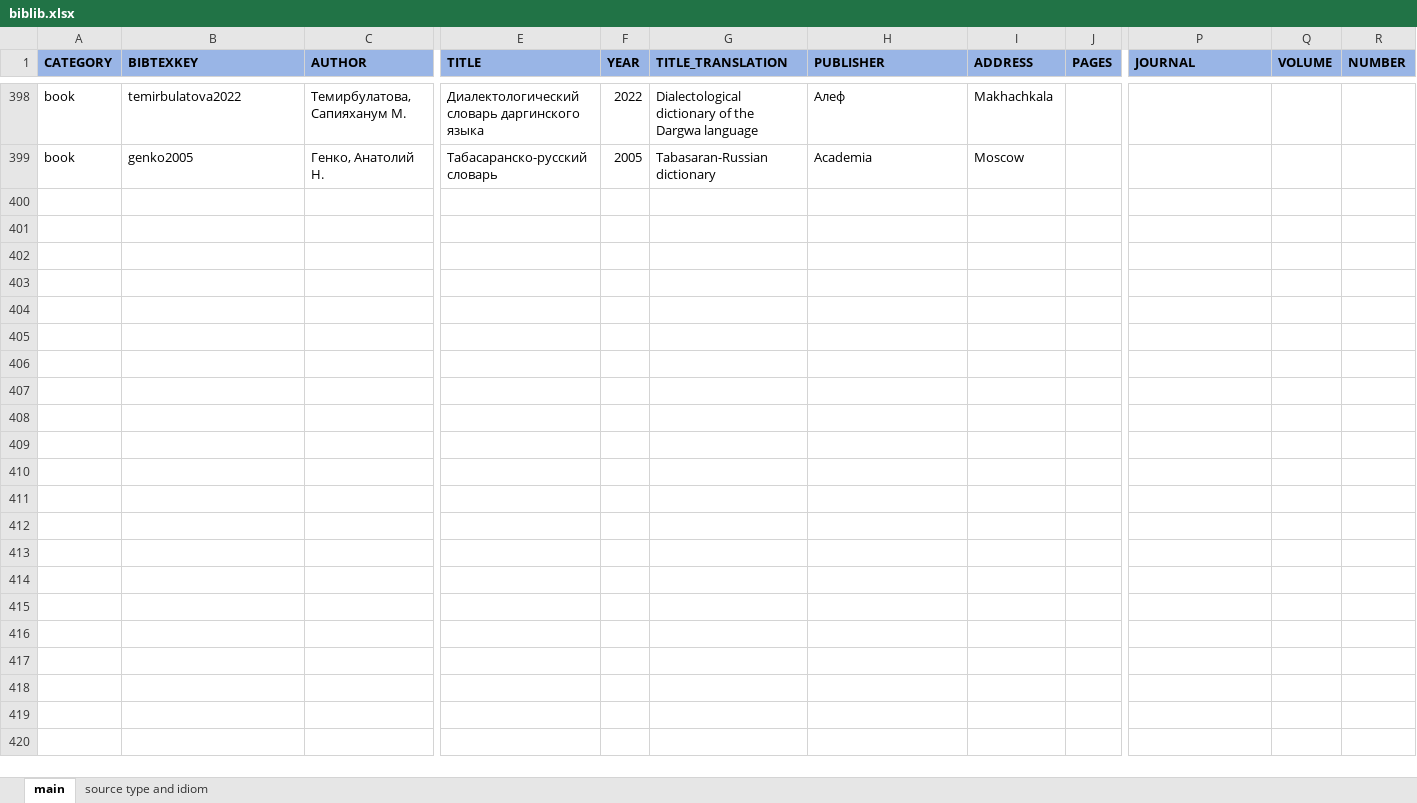
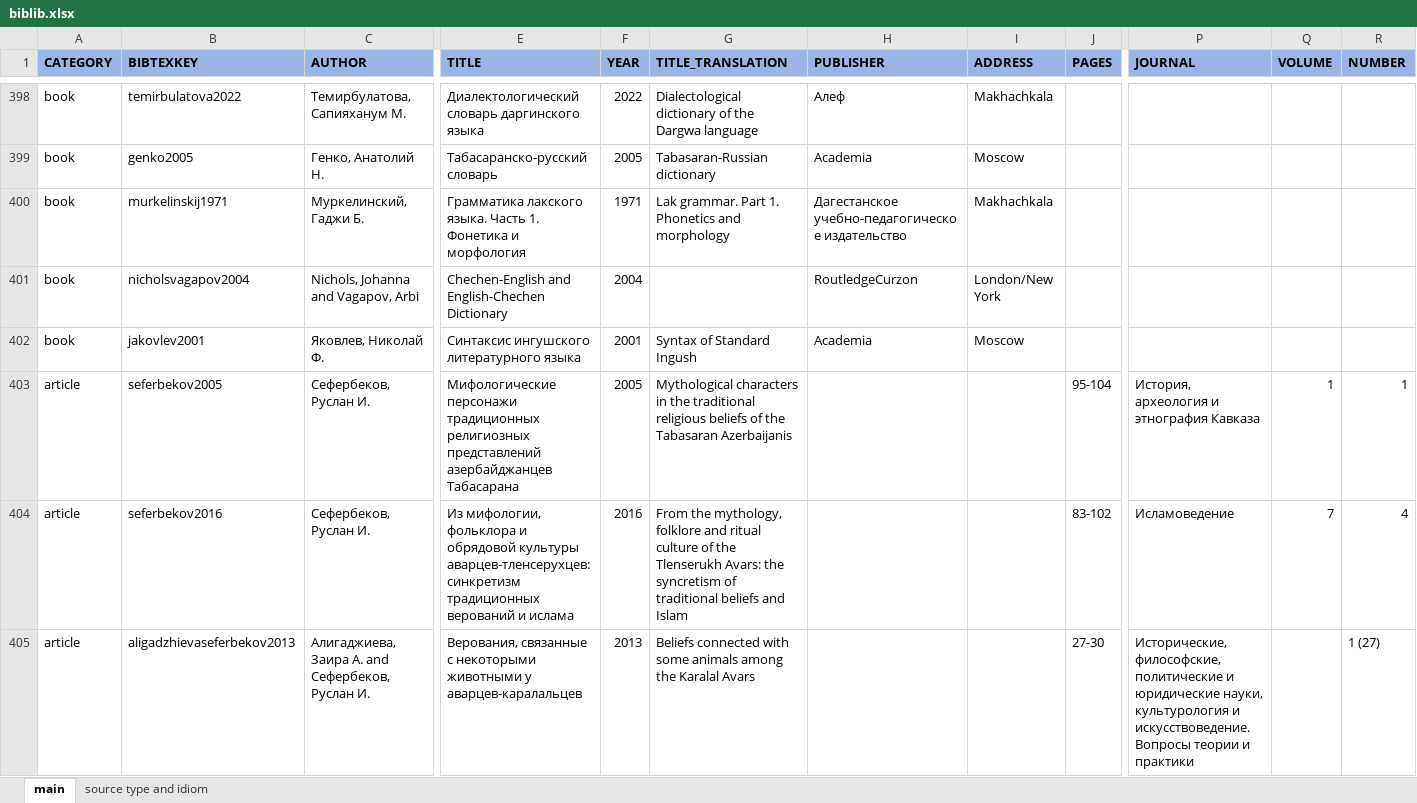
Before and after one commit to LingConLab/TALD, an Excel workbook: data/biblib.xlsx, sheet main, drawn as a sheet; only a part is shown, gaps mark what is left out; values as stored, in another font and other column widths than the file's, no borders; charts and pictures not drawn; rows hold the shown columns only; the diff covers the shown part only; the diff names each change by its address in the sheet, - before the commit and + after, or states it on an @@ line.

```diff
--- a/data/biblib.xlsx (sheet main)
+++ b/data/biblib.xlsx (sheet main)
+row 400: book | murkelinskij1971 | Муркелинский, Гаджи Б. | Грамматика лакского языка. Часть 1. Фонетика и морфология | 1971 | Lak grammar. Part 1. Phonetics and morphology | Дагестанское учебно-педагогическое издательство | Makhachkala
+row 401: book | nicholsvagapov2004 | Nichols, Johanna and Vagapov, Arbi | Chechen-English and English-Chechen Dictionary | 2004 |  | RoutledgeCurzon | London/New York
+row 402: book | jakovlev2001 | Яковлев, Николай Ф. | Синтаксис ингушского литературного языка | 2001 | Syntax of Standard Ingush | Academia | Moscow
+row 403: article | seferbekov2005 | Сефербеков, Руслан И. | Мифологические персонажи традиционных религиозных представлений азербайджанцев Табасарана | 2005 | Mythological characters in the traditional religious beliefs of the Tabasaran Azerbaijanis |  |  | 95-104 | История, археология и этнография Кавказа | 1 | 1
+row 404: article | seferbekov2016 | Сефербеков, Руслан И. | Из мифологии, фольклора и обрядовой культуры аварцев-тленсерухцев: синкретизм традиционных верований и ислама | 2016 | From the mythology, folklore and ritual culture of the Tlenserukh Avars: the syncretism of traditional beliefs and Islam |  |  | 83-102 | Исламоведение | 7 | 4
+row 405: article | aligadzhievaseferbekov2013 | Алигаджиева, Заира А. and Сефербеков, Руслан И. | Верования, связанные с некоторыми животными у аварцев-каралальцев | 2013 | Beliefs connected with some animals among the Karalal Avars |  |  | 27-30 | Исторические, философские, политические и юридические науки, культурология и искусствоведение. Вопросы теории и практики |  | 1 (27)
```
Also changed, not shown: 5 added rows elsewhere in this sheet, sheet source type and idiom, data/contributors.xlsx, 25 other files.
